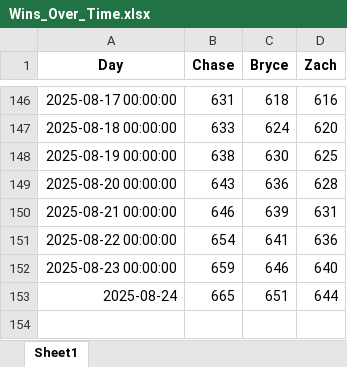
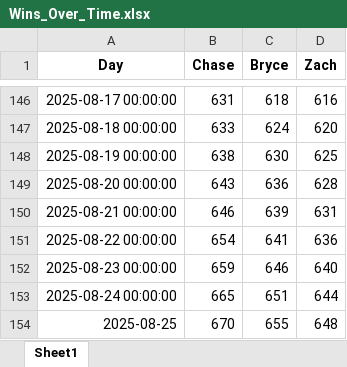
Before and after one commit to zwayne24/MLB-Extravaganza, an Excel workbook: Wins_Over_Time.xlsx, sheet Sheet1, drawn as a sheet; only a part is shown, gaps mark what is left out; values as stored, in another font and other column widths than the file's, no borders; the diff names each change by its address in the sheet, - before the commit and + after, or states it on an @@ line.

```diff
--- a/Wins_Over_Time.xlsx (sheet Sheet1)
+++ b/Wins_Over_Time.xlsx (sheet Sheet1)
-A153 (Day): 2025-08-24
+A153 (Day): 2025-08-24 00:00:00
+row 154: 2025-08-25 | 670 | 655 | 648
```
Also changed, not shown: 1 other file.
